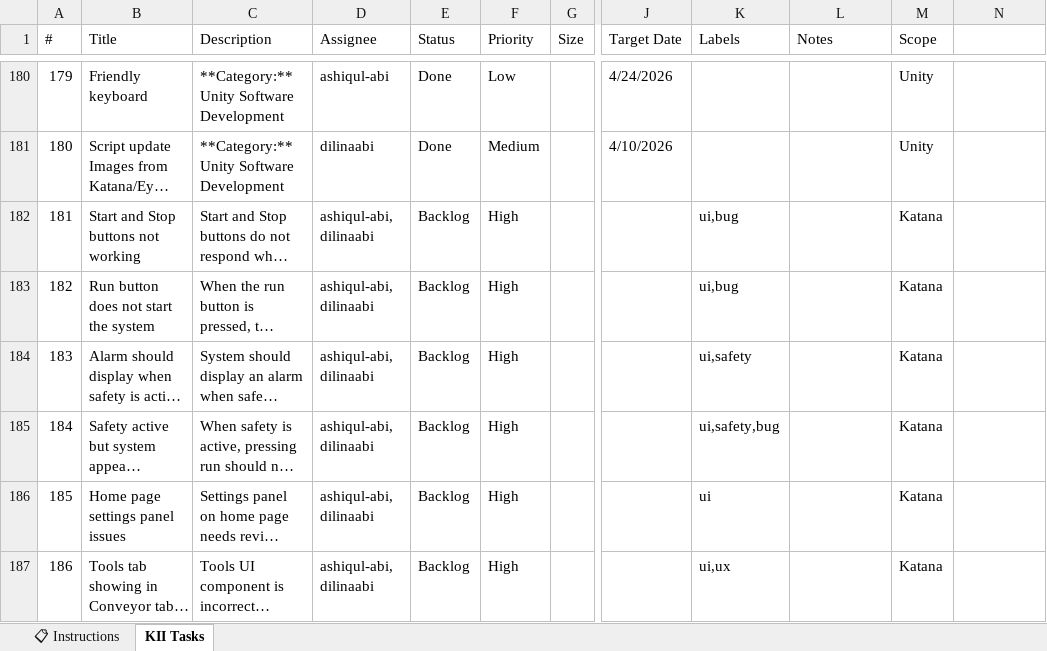
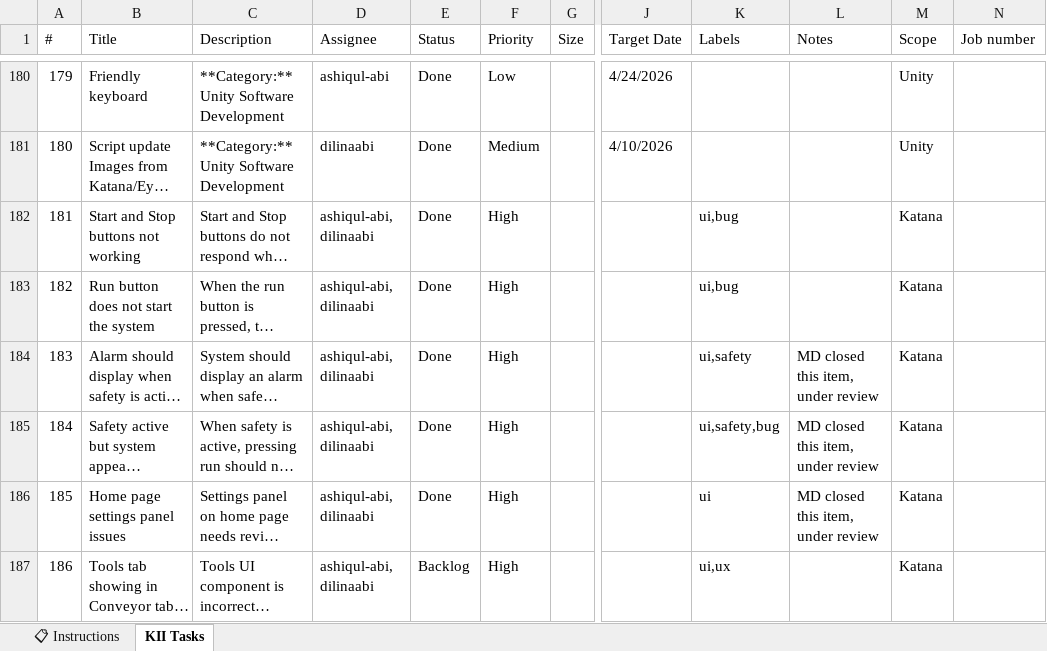
Before and after one commit to MauricioDuqueABI/Project-timesheet, an Excel workbook: project_time_sheet.xlsx, sheet KII Tasks, drawn as a sheet; only a part is shown, gaps mark what is left out; long unchanged cells end in …; values as stored, in another font and other column widths than the file's, no cell formats; conditional formats not drawn; the diff covers the shown part only; the diff names each change by its address in the sheet, - before the commit and + after, or states it on an @@ line.

```diff
--- a/project_time_sheet.xlsx (sheet KII Tasks)
+++ b/project_time_sheet.xlsx (sheet KII Tasks)
-N1: (empty)
+N1: Job number
-E182:E186 (Status): Backlog
+E182:E186 (Status): Done
-L184:L186 (Notes): (empty)
+L184:L186 (Notes): MD closed this item, under review
```
Also changed, not shown: 11 added rows and 33 edited cells elsewhere in this sheet, cell formats, formulas that keep their value, 1 other file.
